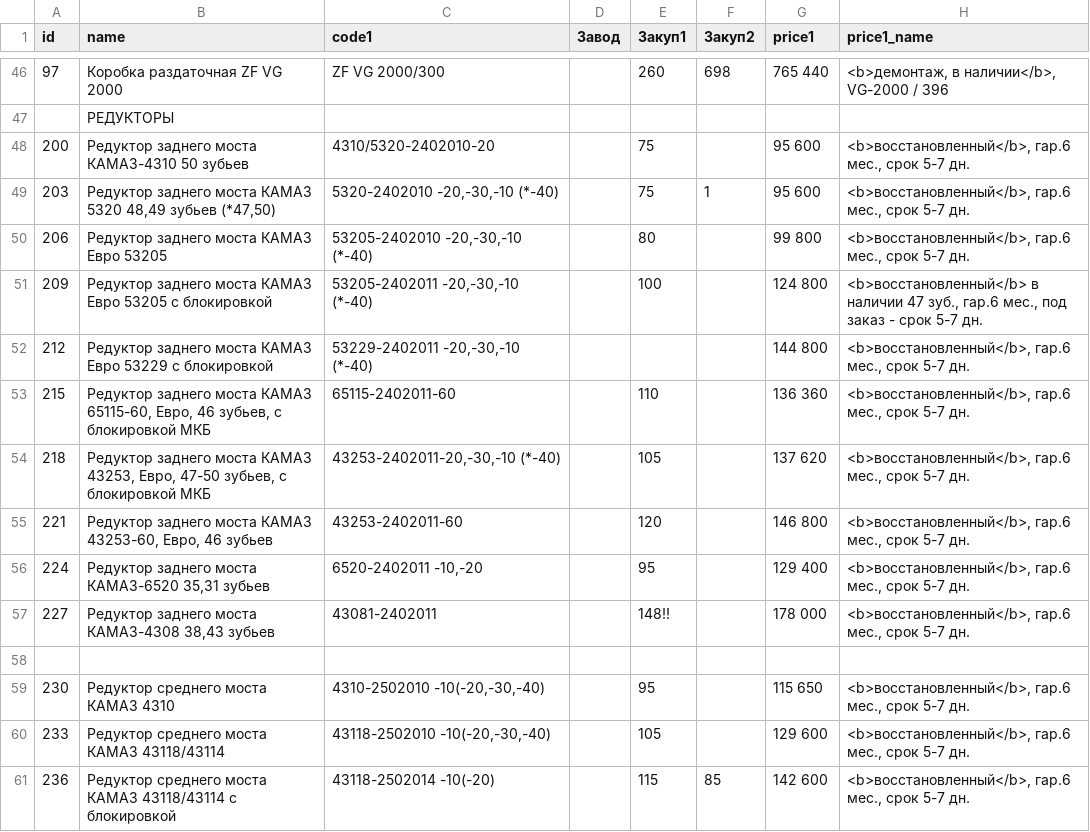
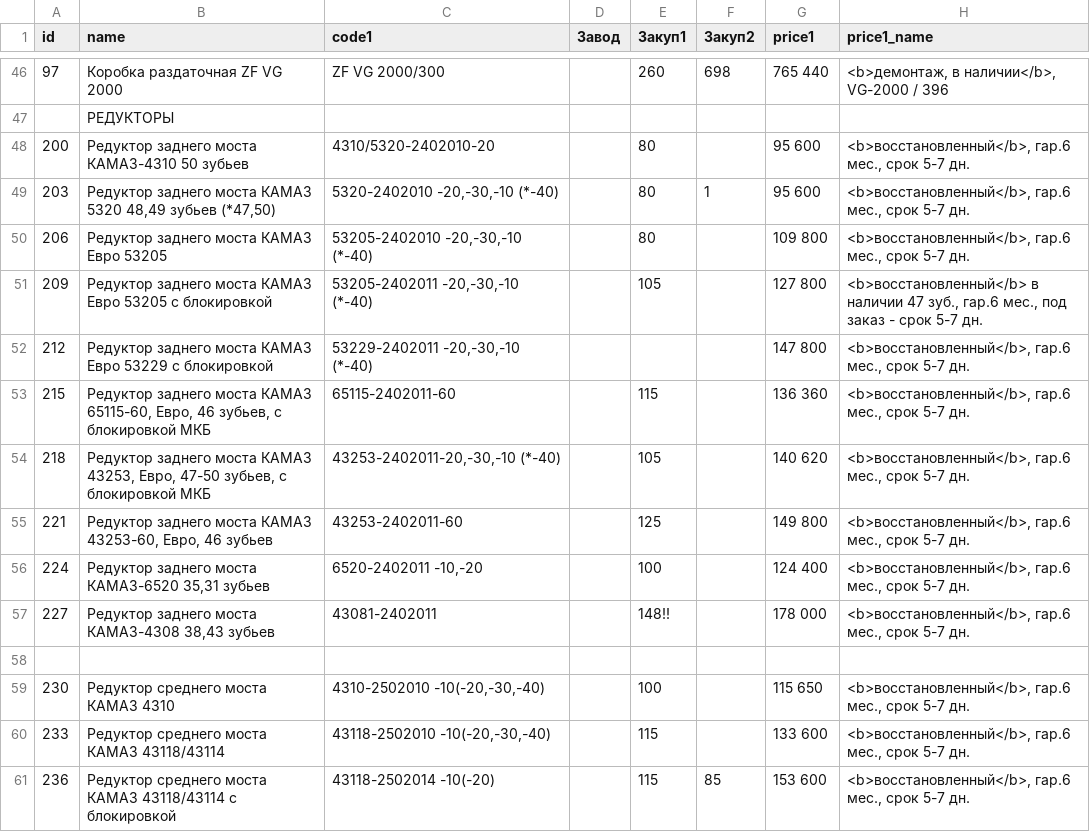
Before and after one commit to reesly/zap-kam, a TSV file: data/agregaty.tsv, drawn as a sheet; only a part is shown, gaps mark what is left out; the diff covers the shown part only; the diff names each change by its address in the sheet, - before the commit and + after, or states it on an @@ line.

Commit message:
12121

```diff
--- a/data/agregaty.tsv
+++ b/data/agregaty.tsv
-E48:E49 (Закуп1): 75
+E48:E49 (Закуп1): 80
-G50 (price1): 99 800
+G50 (price1): 109 800
-E51 (Закуп1): 100
+E51 (Закуп1): 105
-G51 (price1): 124 800
+G51 (price1): 127 800
-G52 (price1): 144 800
+G52 (price1): 147 800
-E53 (Закуп1): 110
+E53 (Закуп1): 115
-G54 (price1): 137 620
+G54 (price1): 140 620
-E55 (Закуп1): 120
+E55 (Закуп1): 125
-G55 (price1): 146 800
+G55 (price1): 149 800
-E56 (Закуп1): 95
+E56 (Закуп1): 100
-G56 (price1): 129 400
+G56 (price1): 124 400
-E59 (Закуп1): 95
+E59 (Закуп1): 100
-E60 (Закуп1): 105
+E60 (Закуп1): 115
-G60 (price1): 129 600
+G60 (price1): 133 600
-G61 (price1): 142 600
+G61 (price1): 153 600
```
Also changed, not shown: 24 edited cells elsewhere in this file.
